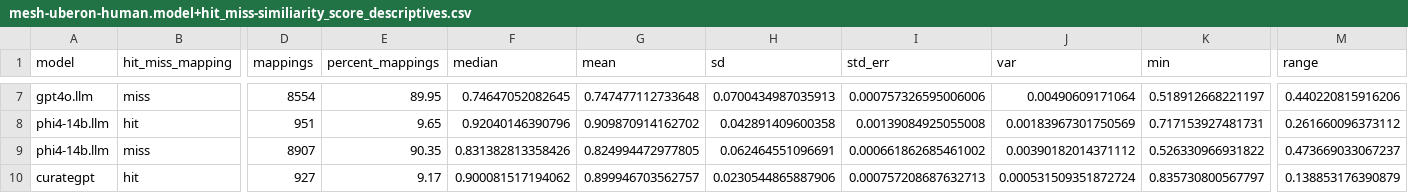
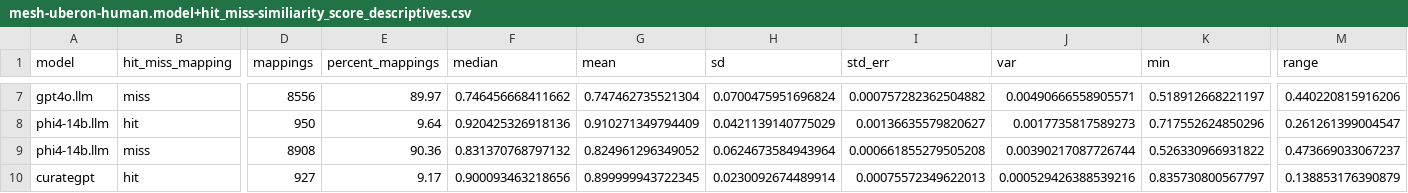
Before and after one commit to cns-iu/onto-llm-mapping, a CSV file: validation/mesh-uberon-human/v0.0.1/results/descriptive_statistics/mesh-uberon-human.model+hit_miss-similiarity_score_descriptives.csv, drawn as a sheet; only a part is shown, gaps mark what is left out; the diff covers the shown part only; the diff names each change by its address in the sheet, - before the commit and + after, or states it on an @@ line.

Commit message:
Re-run validation scrip 11 with updated validated LLM mapping results.

```diff
--- a/validation/mesh-uberon-human/v0.0.1/results/descriptive_statistics/mesh-uberon-human.model+hit_miss-similiarity_score_descriptives.csv
+++ b/validation/mesh-uberon-human/v0.0.1/results/descriptive_statistics/mesh-uberon-human.model+hit_miss-similiarity_score_descriptives.csv
-D7 (mappings): 8554
+D7 (mappings): 8556
-E7 (percent_mappings): 89.95
+E7 (percent_mappings): 89.97
-F7 (median): 0.74647052082645
+F7 (median): 0.746456668411662
-G7 (mean): 0.747477112733648
+G7 (mean): 0.747462735521304
-H7 (sd): 0.0700434987035913
+H7 (sd): 0.0700475951696824
-I7 (std_err): 0.000757326595006006
+I7 (std_err): 0.000757282362504882
-J7 (var): 0.00490609171064
+J7 (var): 0.00490666558905571
-D8 (mappings): 951
+D8 (mappings): 950
-E8 (percent_mappings): 9.65
+E8 (percent_mappings): 9.64
-F8 (median): 0.92040146390796
+F8 (median): 0.920425326918136
-G8 (mean): 0.909870914162702
+G8 (mean): 0.910271349794409
-H8 (sd): 0.042891409600358
+H8 (sd): 0.0421139140775029
-I8 (std_err): 0.00139084925055008
+I8 (std_err): 0.00136635579820627
-J8 (var): 0.00183967301750569
+J8 (var): 0.0017735817589273
-K8 (min): 0.717153927481731
+K8 (min): 0.717552624850296
-M8 (range): 0.261660096373112
+M8 (range): 0.261261399004547
-D9 (mappings): 8907
+D9 (mappings): 8908
-E9 (percent_mappings): 90.35
+E9 (percent_mappings): 90.36
-F9 (median): 0.831382813358426
+F9 (median): 0.831370768797132
-G9 (mean): 0.824994472977805
+G9 (mean): 0.824961296349052
-H9 (sd): 0.062464551096691
+H9 (sd): 0.0624673584943964
-I9 (std_err): 0.000661862685461002
+I9 (std_err): 0.000661855279505208
-J9 (var): 0.00390182014371112
+J9 (var): 0.00390217087726744
-F10 (median): 0.900081517194062
+F10 (median): 0.900093463218656
-G10 (mean): 0.899946703562757
+G10 (mean): 0.899999943722345
-H10 (sd): 0.0230544865887906
+H10 (sd): 0.0230092674489914
-I10 (std_err): 0.000757208687632713
+I10 (std_err): 0.00075572349622013
-J10 (var): 0.000531509351872724
+J10 (var): 0.000529426388539216
```
Also changed, not shown: 36 edited cells elsewhere in this file, 7 other files.
